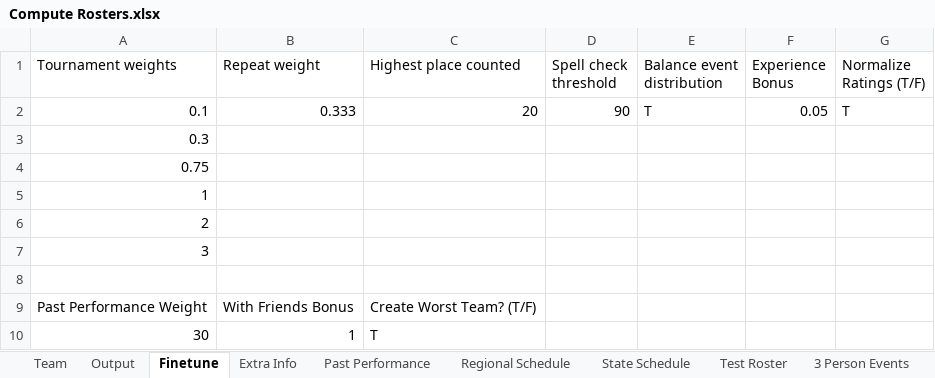
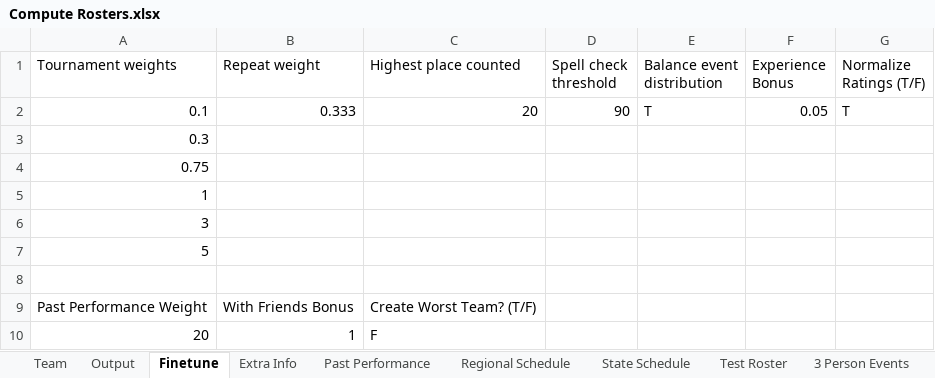
Before and after one commit to stingray8/RealSCIORosters, an Excel workbook: Compute Rosters.xlsx, sheet Finetune, drawn as a sheet; values as stored, in another font and other column widths than the file's, no borders; removed rows and columns are numbered as before the commit, all else as after; the diff names each change by its address in the sheet, - before the commit and + after, or states it on an @@ line.

```diff
--- a/Compute Rosters.xlsx (sheet Finetune)
+++ b/Compute Rosters.xlsx (sheet Finetune)
-row 6: 2
+row 7: 5
-row 10: 30 | 1 | T
+row 10: 20 | 1 | F
```
Also changed, not shown: sheet Output, sheet Team, 3 other files.
